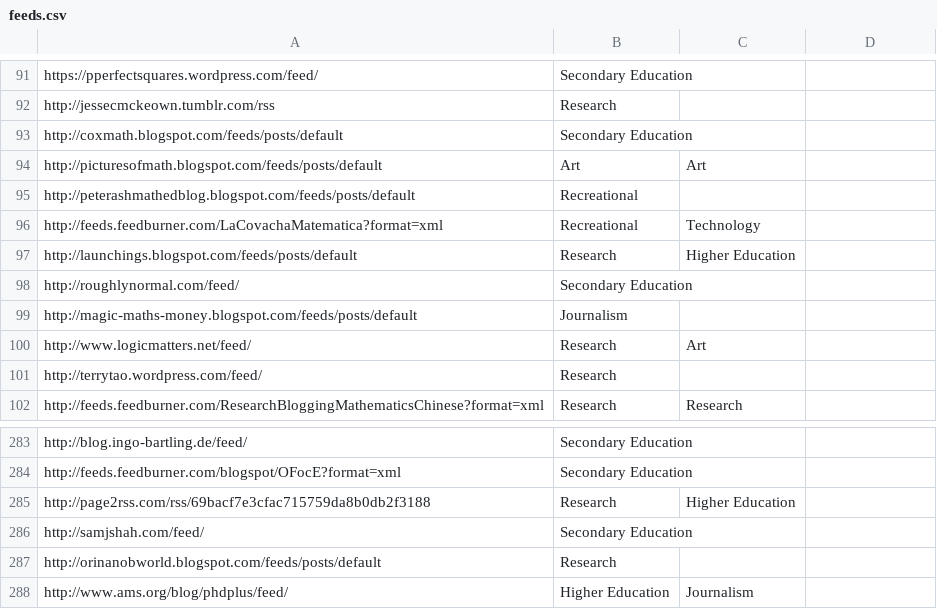
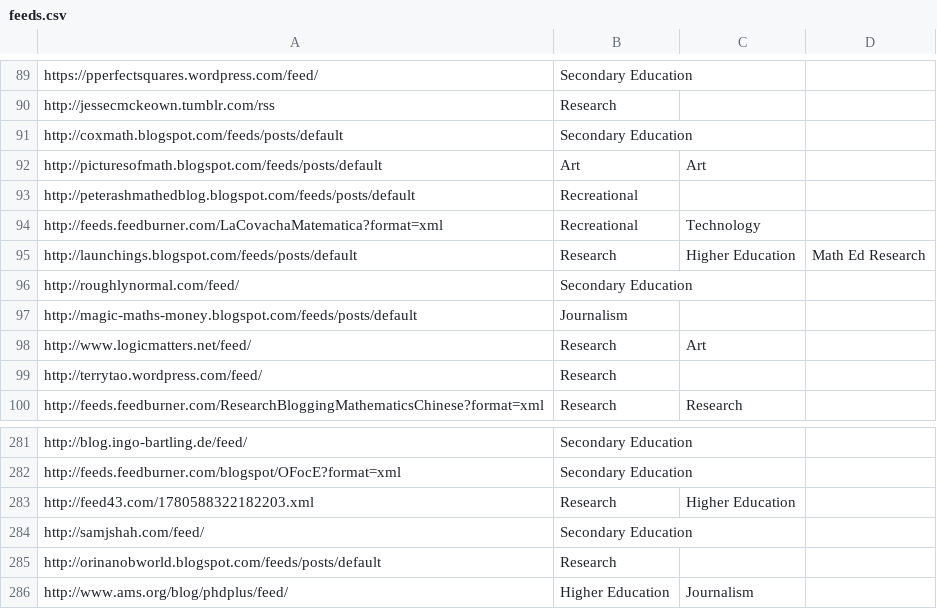
Before and after one commit to mathblogging/mathblogging-base, a CSV file: feeds.csv, drawn as a sheet; only a part is shown, gaps mark what is left out; the diff covers the shown part only.

Commit message:
[feeds] update csv, json

```diff
--- a/feeds.csv
+++ b/feeds.csv
@@ -96,3 +94,3 @@ http://peterashmathedblog.blogspot.com/feeds/posts/default,Recreational,,
 http://feeds.feedburner.com/LaCovachaMatematica?format=xml,Recreational,Technology,
-http://launchings.blogspot.com/feeds/posts/default,Research,Higher Education,
+http://launchings.blogspot.com/feeds/posts/default,Research,Higher Education,Math Ed Research
 http://roughlynormal.com/feed/,Secondary Education,,
@@ -284,3 +282,3 @@ http://blog.ingo-bartling.de/feed/,Secondary Education,,
 http://feeds.feedburner.com/blogspot/OFocE?format=xml,Secondary Education,,
-http://page2rss.com/rss/69bacf7e3cfac715759da8b0db2f3188,Research,Higher Education,
+http://feed43.com/1780588322182203.xml,Research,Higher Education,
 http://samjshah.com/feed/,Secondary Education,,
```
Also changed, not shown: 2 added rows, 3 removed rows and 4 edited cells elsewhere in this file, 1 other file.
